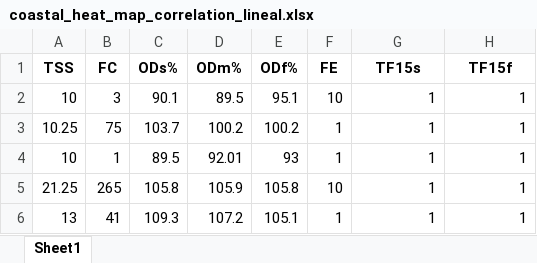
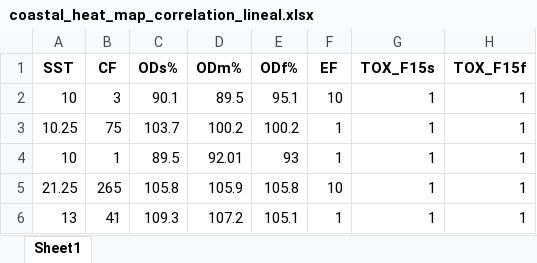
Before and after one commit to Ricardo8932/Paper, an Excel workbook: Database/Coastal/coastal_heat_map_correlation_lineal.xlsx, sheet Sheet1, drawn as a sheet; only a part is shown; values as stored, in another font and other column widths than the file's, no borders; the diff names each change by its address in the sheet, - before the commit and + after, or states it on an @@ line.

```diff
--- a/Database/Coastal/coastal_heat_map_correlation_lineal.xlsx (sheet Sheet1)
+++ b/Database/Coastal/coastal_heat_map_correlation_lineal.xlsx (sheet Sheet1)
-A1: TSS
+A1: SST
-B1: FC
+B1: CF
-F1: FE
+F1: EF
-G1: TF15s
+G1: TOX_F15s
-H1: TF15f
+H1: TOX_F15f
```
Also changed, not shown: 3 other files.
